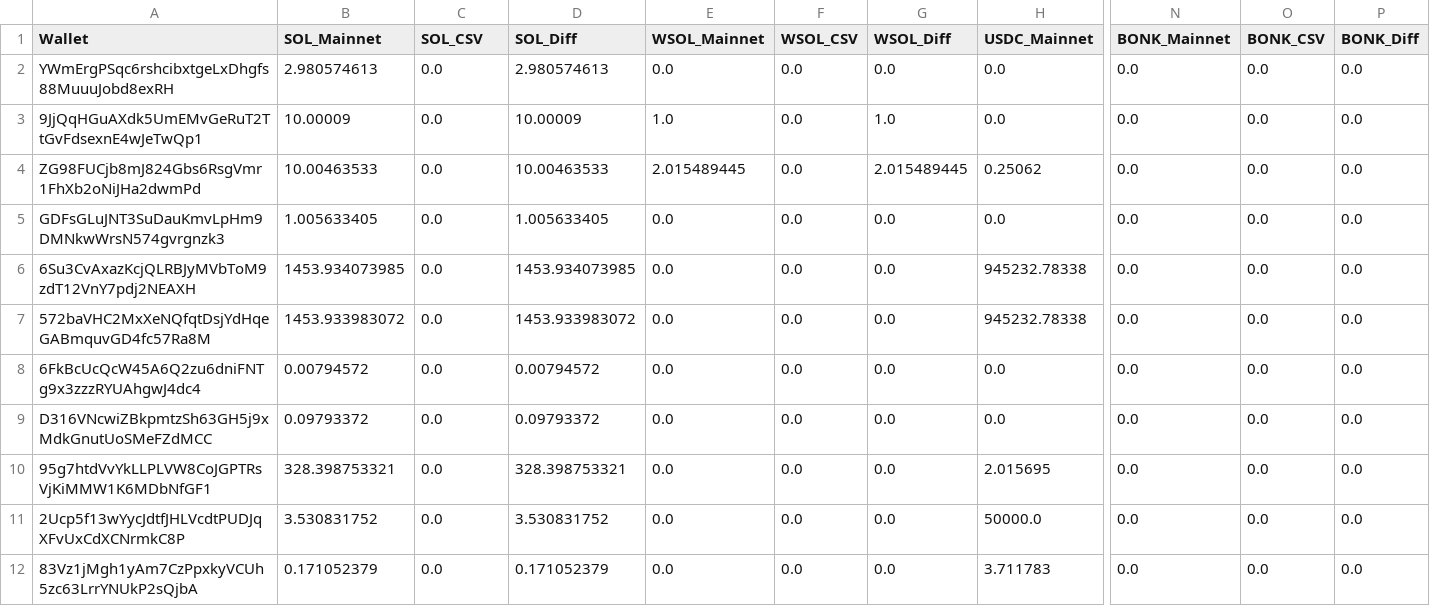
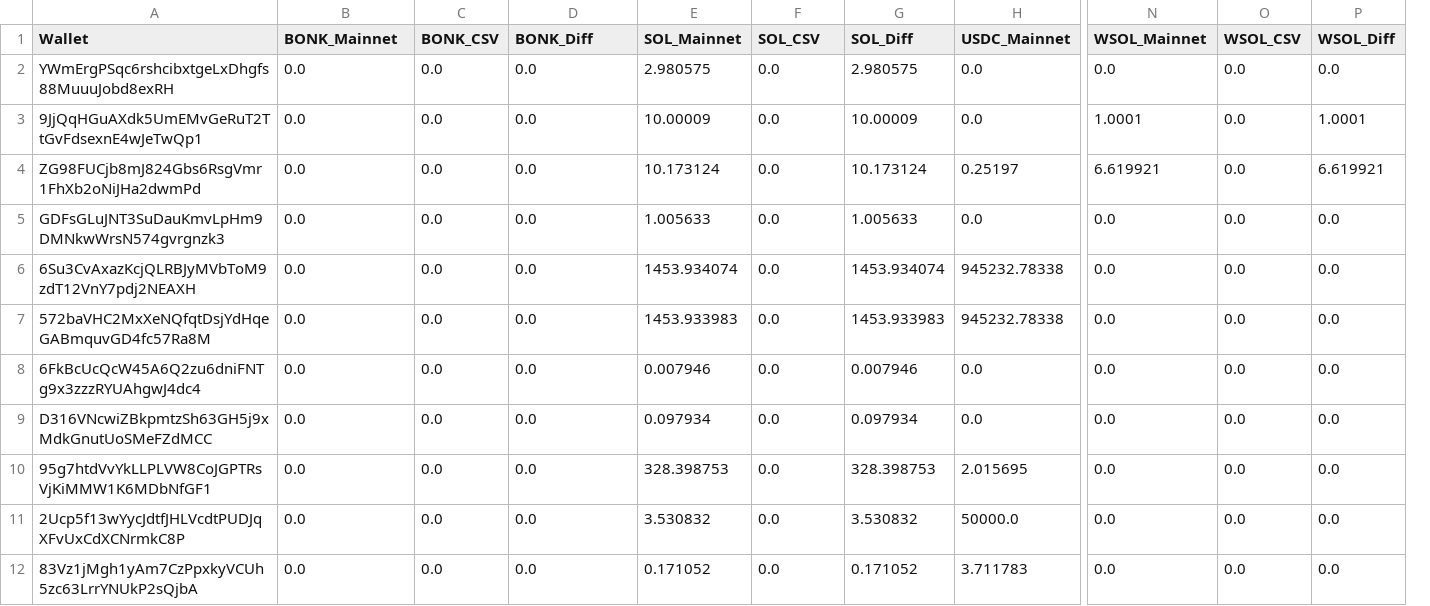
Before and after one commit to BDOZug/Triple-Spice, a CSV file: BALANCE CHECKER/wallet_balances_compare_allwallets.csv, drawn as a sheet; only a part is shown, gaps mark what is left out; removed rows and columns are numbered as before the commit, all else as after; the diff covers the shown part only; the diff names each change by its address in the sheet, - before the commit and + after, or states it on an @@ line.

```diff
--- a/BALANCE CHECKER/wallet_balances_compare_allwallets.csv
+++ b/BALANCE CHECKER/wallet_balances_compare_allwallets.csv
-column D (SOL_Diff), rows 2-12: 2.980574613 | 10.00009 | 10.00463533 | 1.005633405 | 1453.934073985 | 1453.933983072 | 0.00794572 | 0.09793372 | 328.398753321 | 3.530831752 | 0.171052379
+column E (SOL_Mainnet), rows 2-12: 2.980575 | 10.00009 | 10.173124 | 1.005633 | 1453.934074 | 1453.933983 | 0.007946 | 0.097934 | 328.398753 | 3.530832 | 0.171052
-B1: SOL_Mainnet
+B1: BONK_Mainnet
-C1: SOL_CSV
+C1: BONK_CSV
-D1: WSOL_Mainnet
+D1: BONK_Diff
-F1: WSOL_CSV
+F1: SOL_CSV
-G1: WSOL_Diff
+G1: SOL_Diff
-N1: BONK_Mainnet
+N1: WSOL_Mainnet
-O1: BONK_CSV
+O1: WSOL_CSV
-P1: BONK_Diff
+P1: WSOL_Diff
-B2 (BONK_Mainnet): 2.980574613
+B2 (BONK_Mainnet): 0.0
-G2 (SOL_Diff): 0.0
+G2 (SOL_Diff): 2.980575
-B3 (BONK_Mainnet): 10.00009
+B3 (BONK_Mainnet): 0.0
-D3 (BONK_Diff): 1.0
+D3 (BONK_Diff): 0.0
-G3 (SOL_Diff): 1.0
+G3 (SOL_Diff): 10.00009
-N3 (WSOL_Mainnet): 0.0
+N3 (WSOL_Mainnet): 1.0001
-P3 (WSOL_Diff): 0.0
+P3 (WSOL_Diff): 1.0001
-B4 (BONK_Mainnet): 10.00463533
+B4 (BONK_Mainnet): 0.0
-D4 (BONK_Diff): 2.015489445
+D4 (BONK_Diff): 0.0
-G4 (SOL_Diff): 2.015489445
+G4 (SOL_Diff): 10.173124
-H4 (USDC_Mainnet): 0.25062
+H4 (USDC_Mainnet): 0.25197
-N4 (WSOL_Mainnet): 0.0
+N4 (WSOL_Mainnet): 6.619921
-P4 (WSOL_Diff): 0.0
+P4 (WSOL_Diff): 6.619921
-B5 (BONK_Mainnet): 1.005633405
+B5 (BONK_Mainnet): 0.0
-G5 (SOL_Diff): 0.0
+G5 (SOL_Diff): 1.005633
-B6 (BONK_Mainnet): 1453.934073985
+B6 (BONK_Mainnet): 0.0
-G6 (SOL_Diff): 0.0
+G6 (SOL_Diff): 1453.934074
-B7 (BONK_Mainnet): 1453.933983072
+B7 (BONK_Mainnet): 0.0
-G7 (SOL_Diff): 0.0
+G7 (SOL_Diff): 1453.933983
-B8 (BONK_Mainnet): 0.00794572
+B8 (BONK_Mainnet): 0.0
-G8 (SOL_Diff): 0.0
+G8 (SOL_Diff): 0.007946
-B9 (BONK_Mainnet): 0.09793372
+B9 (BONK_Mainnet): 0.0
-G9 (SOL_Diff): 0.0
+G9 (SOL_Diff): 0.097934
-B10 (BONK_Mainnet): 328.398753321
+B10 (BONK_Mainnet): 0.0
-G10 (SOL_Diff): 0.0
+G10 (SOL_Diff): 328.398753
-B11 (BONK_Mainnet): 3.530831752
+B11 (BONK_Mainnet): 0.0
-G11 (SOL_Diff): 0.0
+G11 (SOL_Diff): 3.530832
-B12 (BONK_Mainnet): 0.171052379
+B12 (BONK_Mainnet): 0.0
-G12 (SOL_Diff): 0.0
+G12 (SOL_Diff): 0.171052
```
Also changed, not shown: 35 edited cells elsewhere in this file, 1 other file.
